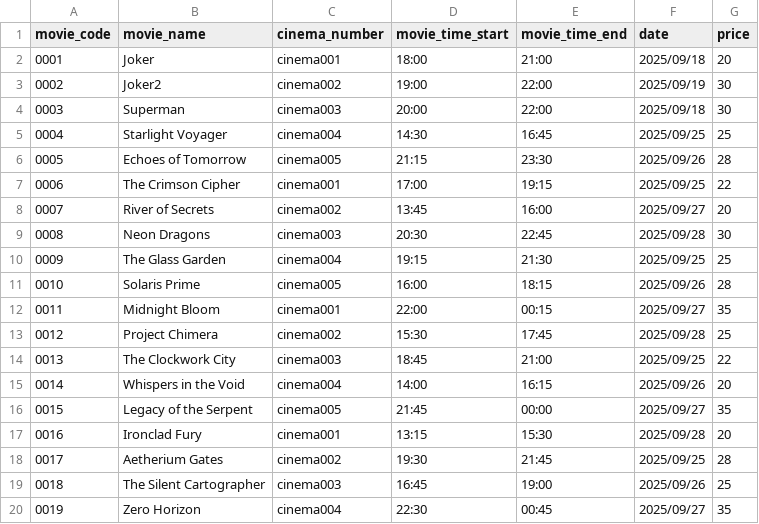
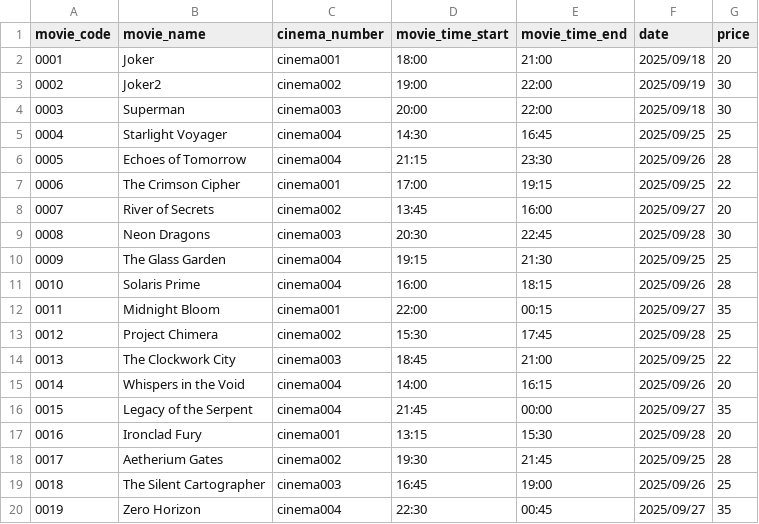
Before and after one commit to Kaboom6969/movie_booking_system, a CSV file: main_program/Data/movie_list.csv, drawn as a sheet; only a part is shown; the diff covers the shown part only.

Commit message:
- now template_seats is turn to cinema_seats. - movie_seats's cinema code(template code) is now bind with movie_list's cinema

```diff
--- a/main_program/Data/movie_list.csv
+++ b/main_program/Data/movie_list.csv
@@ -5,3 +5,3 @@ movie_code,movie_name,cinema_number,movie_time_start,movie_time_end,date,price
 0004,Starlight Voyager,cinema004,14:30,16:45,2025/09/25,25
-0005,Echoes of Tomorrow,cinema005,21:15,23:30,2025/09/26,28
+0005,Echoes of Tomorrow,cinema004,21:15,23:30,2025/09/26,28
 0006,The Crimson Cipher,cinema001,17:00,19:15,2025/09/25,22
@@ -10,3 +10,3 @@ movie_code,movie_name,cinema_number,movie_time_start,movie_time_end,date,price
 0009,The Glass Garden,cinema004,19:15,21:30,2025/09/25,25
-0010,Solaris Prime,cinema005,16:00,18:15,2025/09/26,28
+0010,Solaris Prime,cinema004,16:00,18:15,2025/09/26,28
 0011,Midnight Bloom,cinema001,22:00,00:15,2025/09/27,35
@@ -15,3 +15,3 @@ movie_code,movie_name,cinema_number,movie_time_start,movie_time_end,date,price
 0014,Whispers in the Void,cinema004,14:00,16:15,2025/09/26,20
-0015,Legacy of the Serpent,cinema005,21:45,00:00,2025/09/27,35
+0015,Legacy of the Serpent,cinema004,21:45,00:00,2025/09/27,35
 0016,Ironclad Fury,cinema001,13:15,15:30,2025/09/28,20
```
Also changed, not shown: 196 edited cells elsewhere in this file, main_program/Data/movie_seat.csv, 2 other files.
